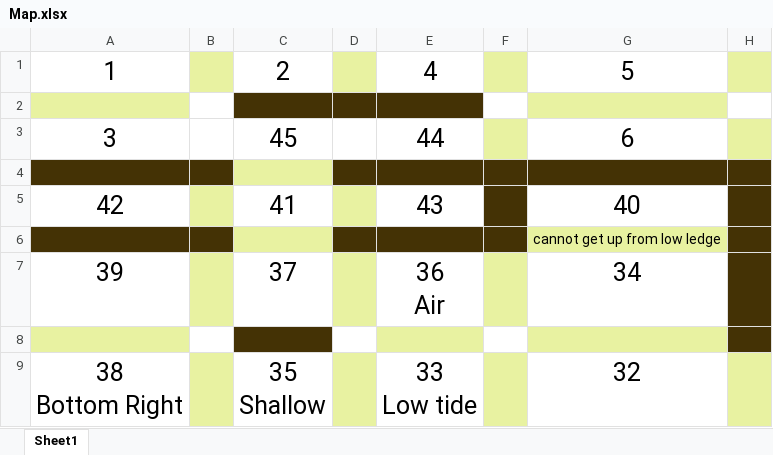
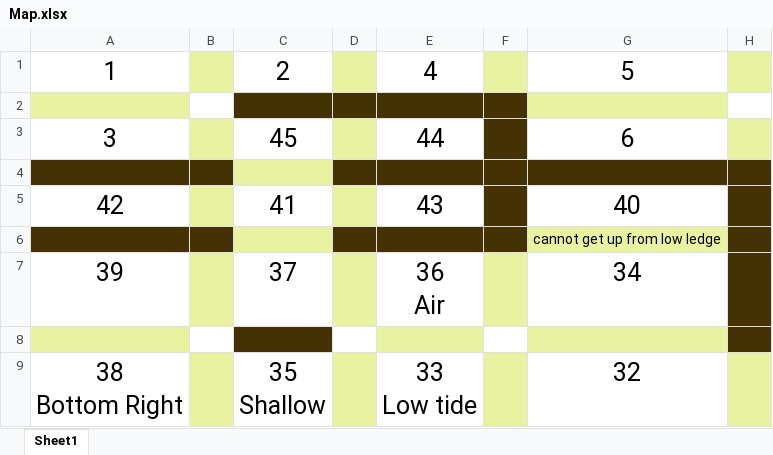
Before and after one commit to lovroselic/The-Pitiful-Chasm-Clamber, an Excel workbook: Map.xlsx, sheet Sheet1, drawn as a sheet; only a part is shown; values as stored, in another font and other column widths than the file's, no borders; the diff names each change by its address in the sheet, - before the commit and + after, or states it on an @@ line.

```diff
--- a/Map.xlsx (sheet Sheet1)
+++ b/Map.xlsx (sheet Sheet1)
-F2 fill: none
+F2 fill: #443205
-B3 fill: none
+B3 fill: #E8F2A1
-D3 fill: none
+D3 fill: #E8F2A1
-F3 fill: #E8F2A1
+F3 fill: #443205
```
Also changed, not shown: 9 other files.
